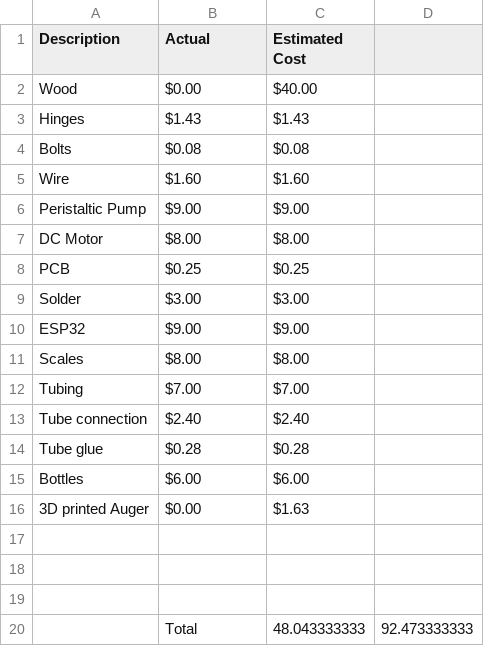
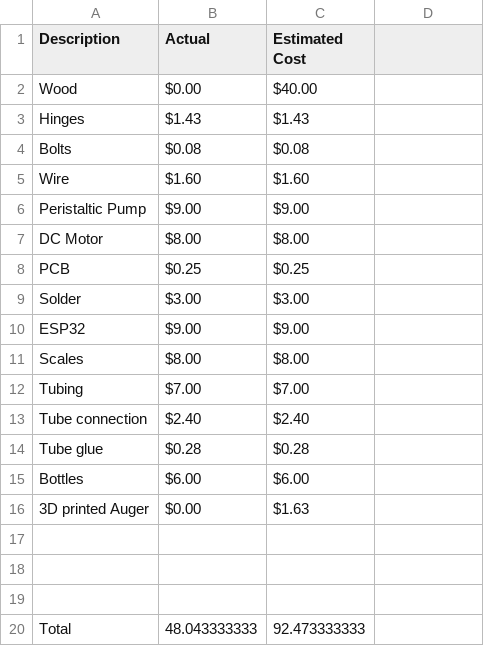
Before and after one commit to jpatrick5402/PAWS, a CSV file: Expense Report.csv, drawn as a sheet.

Commit message:
Fix total row formatting in Expense Report.csv

```diff
--- a/Expense Report.csv
+++ b/Expense Report.csv
@@ -19,2 +19,2 @@ Bottles,$6.00,$6.00
 ,,
-,Total,48.043333333,92.473333333
+Total,48.043333333,92.473333333
```
